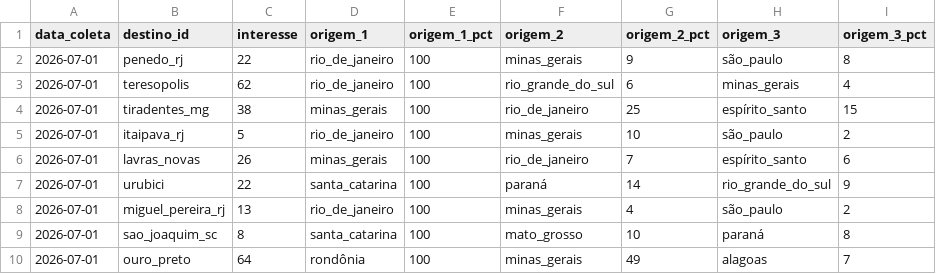
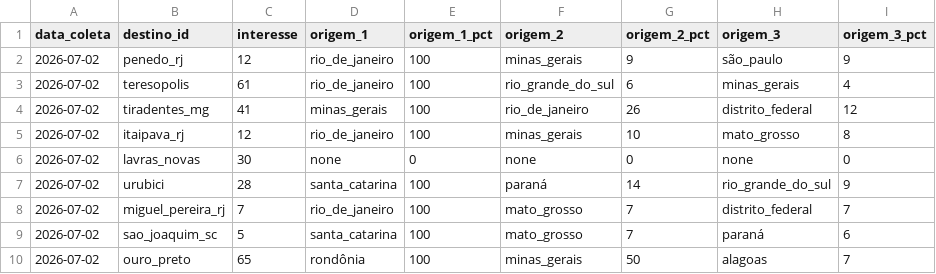
Before and after one commit to LIEZIOABR/pulse-amazonia, a CSV file: coleta-serras-concorrentes.csv, drawn as a sheet.

```diff
--- a/coleta-serras-concorrentes.csv
+++ b/coleta-serras-concorrentes.csv
@@ -1,10 +1,10 @@
 data_coleta,destino_id,interesse,origem_1,origem_1_pct,origem_2,origem_2_pct,origem_3,origem_3_pct
-2026-07-01,penedo_rj,22,rio_de_janeiro,100,minas_gerais,9,são_paulo,8
-2026-07-01,teresopolis,62,rio_de_janeiro,100,rio_grande_do_sul,6,minas_gerais,4
-2026-07-01,tiradentes_mg,38,minas_gerais,100,rio_de_janeiro,25,espírito_santo,15
-2026-07-01,itaipava_rj,5,rio_de_janeiro,100,minas_gerais,10,são_paulo,2
-2026-07-01,lavras_novas,26,minas_gerais,100,rio_de_janeiro,7,espírito_santo,6
-2026-07-01,urubici,22,santa_catarina,100,paraná,14,rio_grande_do_sul,9
-2026-07-01,miguel_pereira_rj,13,rio_de_janeiro,100,minas_gerais,4,são_paulo,2
-2026-07-01,sao_joaquim_sc,8,santa_catarina,100,mato_grosso,10,paraná,8
-2026-07-01,ouro_preto,64,rondônia,100,minas_gerais,49,alagoas,7
+2026-07-02,penedo_rj,12,rio_de_janeiro,100,minas_gerais,9,são_paulo,9
+2026-07-02,teresopolis,61,rio_de_janeiro,100,rio_grande_do_sul,6,minas_gerais,4
+2026-07-02,tiradentes_mg,41,minas_gerais,100,rio_de_janeiro,26,distrito_federal,12
+2026-07-02,itaipava_rj,12,rio_de_janeiro,100,minas_gerais,10,mato_grosso,8
+2026-07-02,lavras_novas,30,none,0,none,0,none,0
+2026-07-02,urubici,28,santa_catarina,100,paraná,14,rio_grande_do_sul,9
+2026-07-02,miguel_pereira_rj,7,rio_de_janeiro,100,mato_grosso,7,distrito_federal,7
+2026-07-02,sao_joaquim_sc,5,santa_catarina,100,mato_grosso,7,paraná,6
+2026-07-02,ouro_preto,65,rondônia,100,minas_gerais,50,alagoas,7
```
Also changed, not shown: coleta-serras-ancora.csv.
